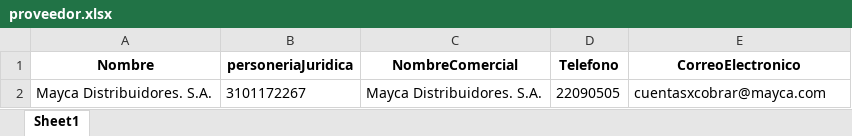
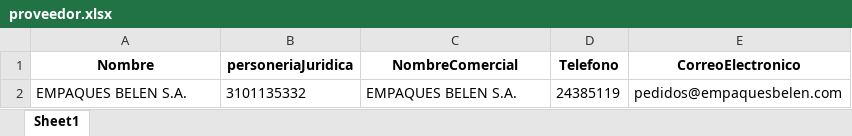
Before and after one commit to magovia/inventario, an Excel workbook: proveedor.xlsx, sheet Sheet1, drawn as a sheet; values as stored, in another font and other column widths than the file's, no borders; removed rows and columns are numbered as before the commit, all else as after; the diff names each change by its address in the sheet, - before the commit and + after, or states it on an @@ line.

```diff
--- a/proveedor.xlsx (sheet Sheet1)
+++ b/proveedor.xlsx (sheet Sheet1)
-row 2: Mayca Distribuidores. S.A. | 3101172267 | Mayca Distribuidores. S.A. | 22090505 | cuentasxcobrar@mayca.com
+row 2: EMPAQUES BELEN S.A. | 3101135332 | EMPAQUES BELEN S.A. | 24385119 | pedidos@empaquesbelen.com
```
Also changed, not shown: factura.xlsx, linea_detalle_data.xlsx, 4 other files.
